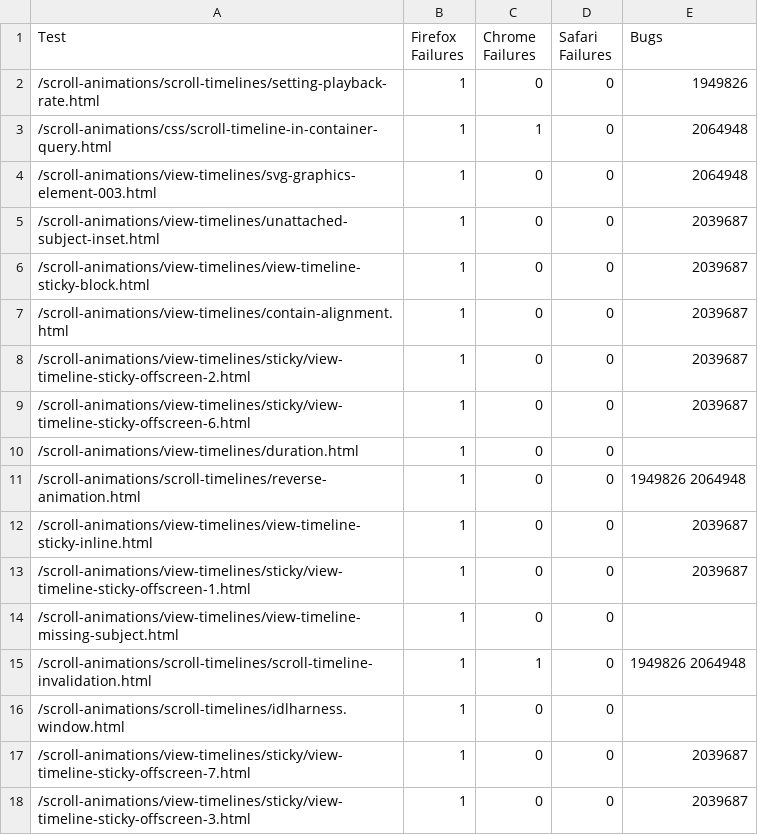
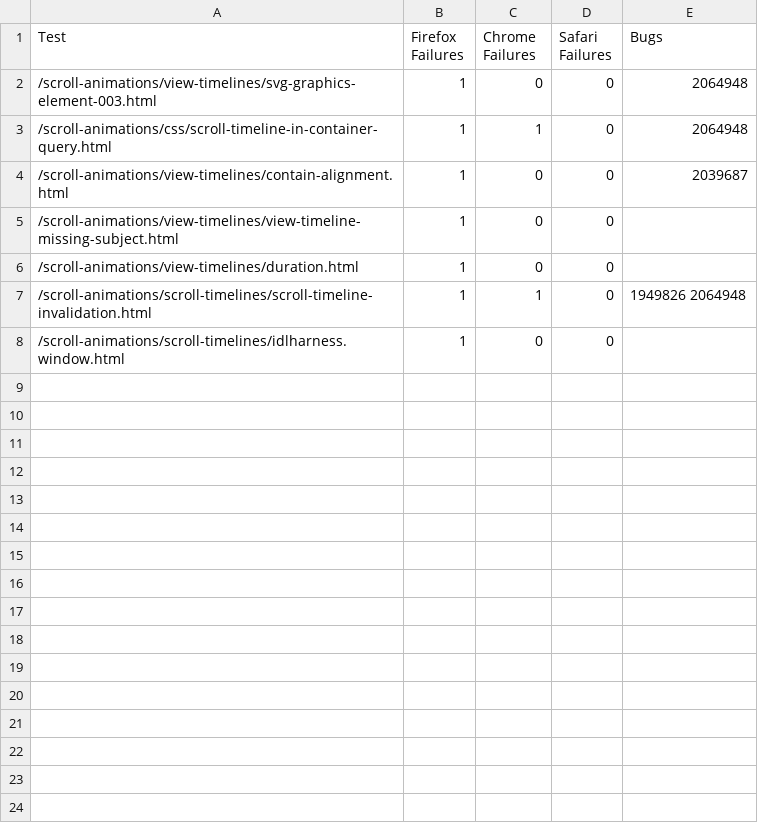
Before and after one commit to jgraham/arewewptyet, a CSV file: docs/interop-2026/interop-2026-scroll-driven-animations.csv, drawn as a sheet.

Commit message:
Update data

```diff
--- a/docs/interop-2026/interop-2026-scroll-driven-animations.csv
+++ b/docs/interop-2026/interop-2026-scroll-driven-animations.csv
@@ -1,18 +1,8 @@
 "Test","Firefox Failures","Chrome Failures","Safari Failures","Bugs"
-"/scroll-animations/scroll-timelines/setting-playback-rate.html",1,0,0,1949826
+"/scroll-animations/view-timelines/svg-graphics-element-003.html",1,0,0,2064948
 "/scroll-animations/css/scroll-timeline-in-container-query.html",1,1,0,2064948
-"/scroll-animations/view-timelines/svg-graphics-element-003.html",1,0,0,2064948
-"/scroll-animations/view-timelines/unattached-subject-inset.html",1,0,0,2039687
-"/scroll-animations/view-timelines/view-timeline-sticky-block.html",1,0,0,2039687
 "/scroll-animations/view-timelines/contain-alignment.html",1,0,0,2039687
-"/scroll-animations/view-timelines/sticky/view-timeline-sticky-offscreen-2.html",1,0,0,2039687
-"/scroll-animations/view-timelines/sticky/view-timeline-sticky-offscreen-6.html",1,0,0,2039687
+"/scroll-animations/view-timelines/view-timeline-missing-subject.html",1,0,0,""
 "/scroll-animations/view-timelines/duration.html",1,0,0,""
-"/scroll-animations/scroll-timelines/reverse-animation.html",1,0,0,"1949826 2064948"
-"/scroll-animations/view-timelines/view-timeline-sticky-inline.html",1,0,0,2039687
-"/scroll-animations/view-timelines/sticky/view-timeline-sticky-offscreen-1.html",1,0,0,2039687
-"/scroll-animations/view-timelines/view-timeline-missing-subject.html",1,0,0,""
 "/scroll-animations/scroll-timelines/scroll-timeline-invalidation.html",1,1,0,"1949826 2064948"
 "/scroll-animations/scroll-timelines/idlharness.window.html",1,0,0,""
-"/scroll-animations/view-timelines/sticky/view-timeline-sticky-offscreen-7.html",1,0,0,2039687
-"/scroll-animations/view-timelines/sticky/view-timeline-sticky-offscreen-3.html",1,0,0,2039687
```
Also changed, not shown: docs/interop-2026/bugs.csv, docs/interop-2026/interop-2026-fetch.csv, 5 other files.
